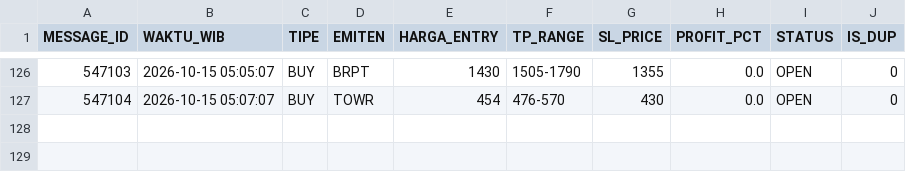
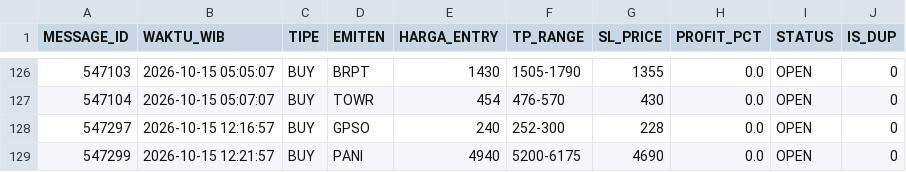
Before and after one commit to illusixTri/dashboard-rla, a CSV file: V2openclose.csv, drawn as a sheet; only a part is shown, gaps mark what is left out.

```diff
--- a/V2openclose.csv
+++ b/V2openclose.csv
@@ -127 +127,3 @@ MESSAGE_ID,WAKTU_WIB,TIPE,EMITEN,HARGA_ENTRY,TP_RANGE,SL_PRICE,PROFIT_PCT,STATUS
 547104,2026-10-15 05:07:07,BUY,TOWR,454,476-570,430,0.0,OPEN,0
+547297,2026-10-15 12:16:57,BUY,GPSO,240,252-300,228,0.0,OPEN,0
+547299,2026-10-15 12:21:57,BUY,PANI,4940,5200-6175,4690,0.0,OPEN,0
```
Also changed, not shown: portofolio_web.csv.
